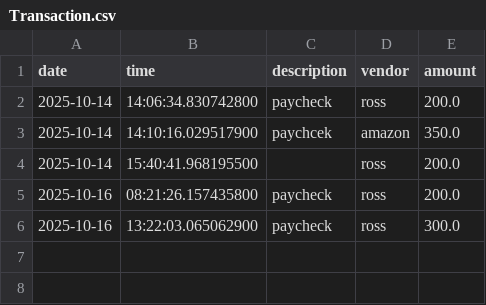
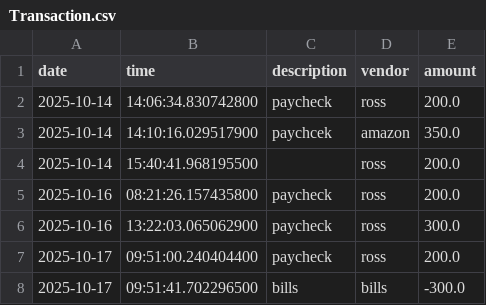
Before and after one commit to tjones-rgb/Accounting-Ledger-Application, a CSV file: src/main/resources/Transaction.csv, drawn as a sheet; the diff names each change by its address in the sheet, - before the commit and + after, or states it on an @@ line.

Commit message:
commit

```diff
--- a/src/main/resources/Transaction.csv
+++ b/src/main/resources/Transaction.csv
+row 7: 2025-10-17 | 09:51:00.240404400 | paycheck | ross | 200.0
+row 8: 2025-10-17 | 09:51:41.702296500 | bills | bills | -300.0
```
